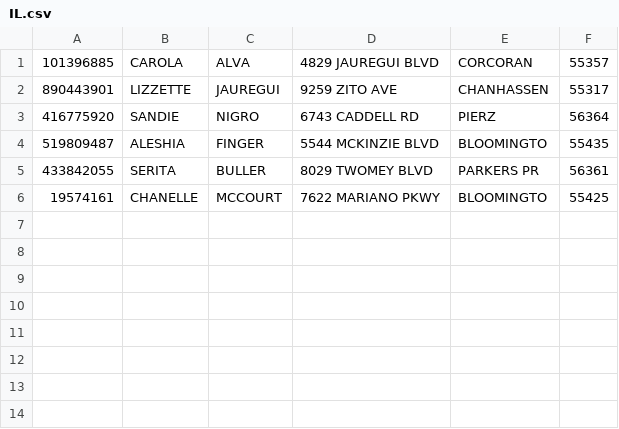
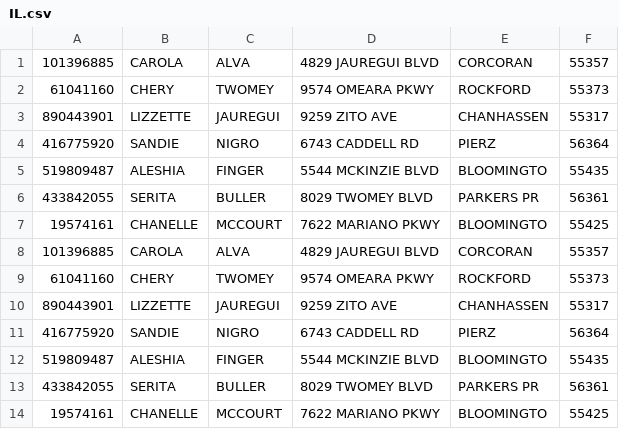
Before and after one commit to aamritbistaa/dotnet, a CSV file: Class FIle/bin/Debug/IL.csv, drawn as a sheet.

```diff
--- a/Class FIle/bin/Debug/IL.csv
+++ b/Class FIle/bin/Debug/IL.csv
@@ -1,2 +1,10 @@
 101396885, CAROLA, ALVA, 4829 JAUREGUI BLVD, CORCORAN, 55357
+61041160, CHERY, TWOMEY, 9574 OMEARA PKWY, ROCKFORD, 55373
+890443901, LIZZETTE, JAUREGUI, 9259 ZITO AVE, CHANHASSEN, 55317
+416775920, SANDIE, NIGRO, 6743 CADDELL RD, PIERZ, 56364
+519809487, ALESHIA, FINGER, 5544 MCKINZIE BLVD, BLOOMINGTO, 55435
+433842055, SERITA, BULLER, 8029 TWOMEY BLVD, PARKERS PR, 56361
+19574161, CHANELLE, MCCOURT, 7622 MARIANO PKWY, BLOOMINGTO, 55425
+101396885, CAROLA, ALVA, 4829 JAUREGUI BLVD, CORCORAN, 55357
+61041160, CHERY, TWOMEY, 9574 OMEARA PKWY, ROCKFORD, 55373
 890443901, LIZZETTE, JAUREGUI, 9259 ZITO AVE, CHANHASSEN, 55317
```
Also changed, not shown: Class FIle/bin/Debug/MN.csv, Class FIle/bin/Debug/NJ.csv, 7 other files.
